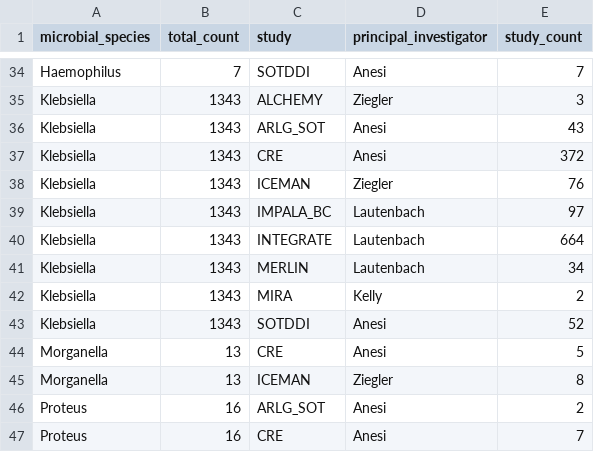
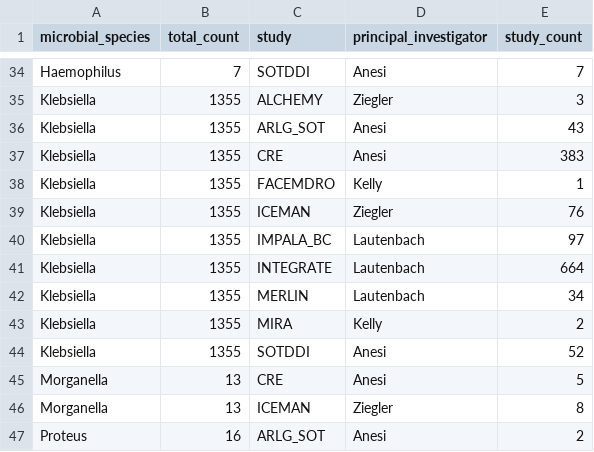
Before and after one commit to bjklab/motionlab-site, a CSV file: data_cstar/cstar_lv_cx_totals.csv, drawn as a sheet; only a part is shown, gaps mark what is left out; the shorter side is filled out with more unchanged rows; addresses are those after the commit; the diff covers the shown part only; the diff names each change by its address in the sheet, - before the commit and + after, or states it on an @@ line.

```diff
--- a/data_cstar/cstar_lv_cx_totals.csv
+++ b/data_cstar/cstar_lv_cx_totals.csv
-B35:B37 (total_count): 1343
+B35:B37 (total_count): 1355
-E37 (study_count): 372
+E37 (study_count): 383
+row 38: Klebsiella | 1355 | FACEMDRO | Kelly | 1
-B39:B44 (total_count): 1343
+B39:B44 (total_count): 1355
```
Also changed, not shown: 2 added rows and 44 edited cells elsewhere in this file, data_cstar/cre/study_specimen_totals_cre.csv, data_cstar/spaceman/study_specimen_totals_spaceman.csv, 37 other files.
